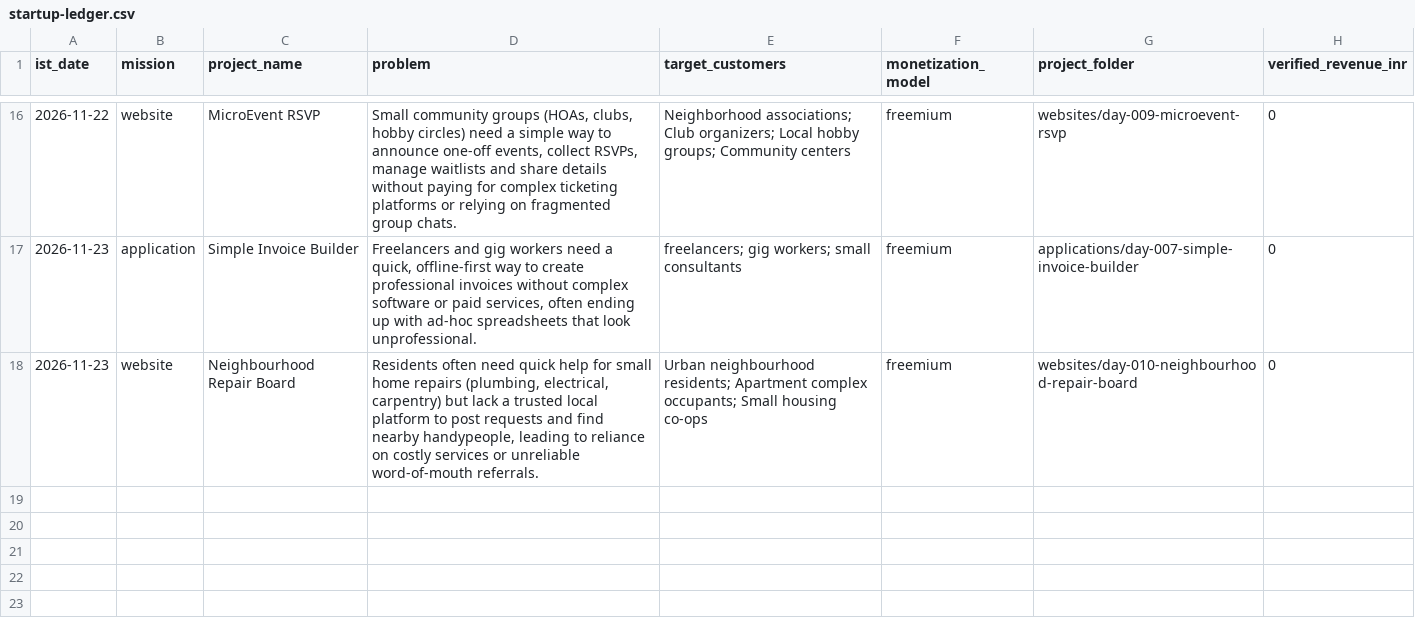
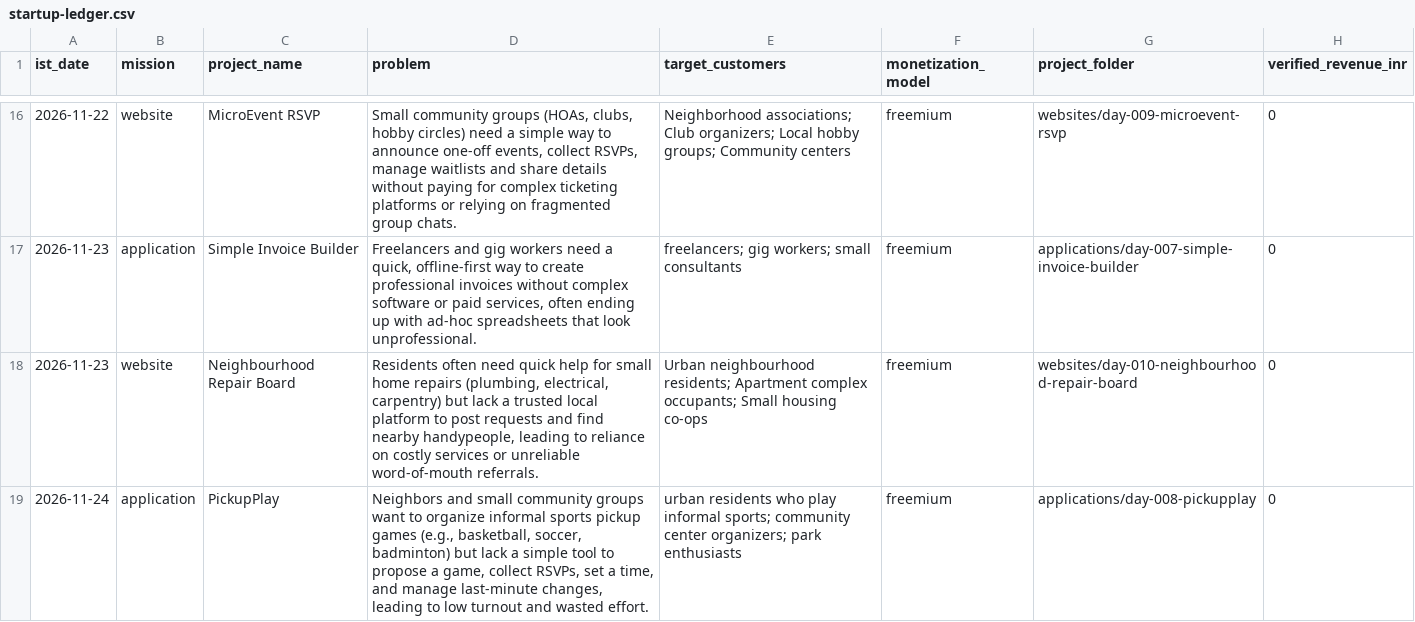
Before and after one commit to amalraj020-a11y/11am-office-work, a CSV file: reports/startup-ledger.csv, drawn as a sheet; only a part is shown, gaps mark what is left out; the diff names each change by its address in the sheet, - before the commit and + after, or states it on an @@ line.

Commit message:
build(application): PickupPlay

```diff
--- a/reports/startup-ledger.csv
+++ b/reports/startup-ledger.csv
+row 19: 2026-11-24 | application | PickupPlay | Neighbors and small community groups want to organize informal sports pickup games (e.g., basketball, soccer, badminton) but lack a simple tool to propose a game, collect RSVPs, set a time, and manage last‑minute changes, leading to low turnout and wasted effort. | urban residents who play informal sports; community center organizers; park enthusiasts | freemium | applications/day-008-pickupplay | 0
```
Also changed, not shown: 8 other files.
